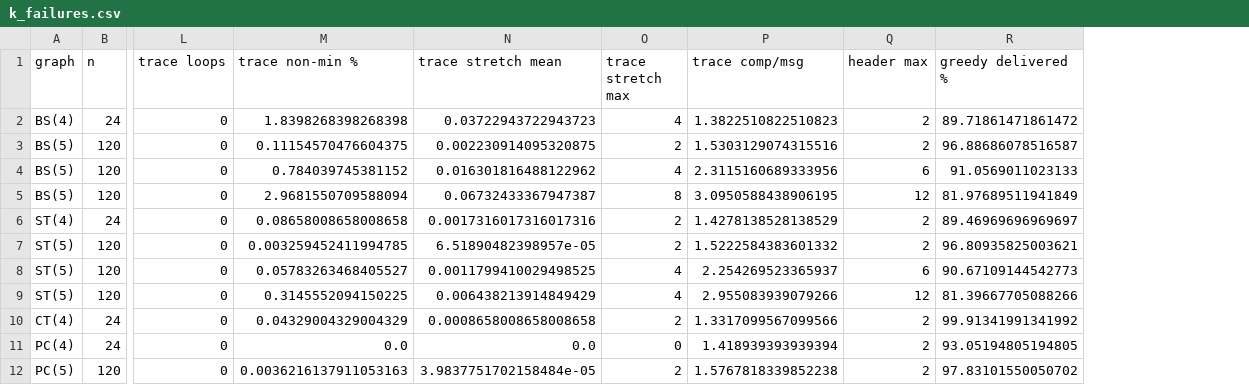
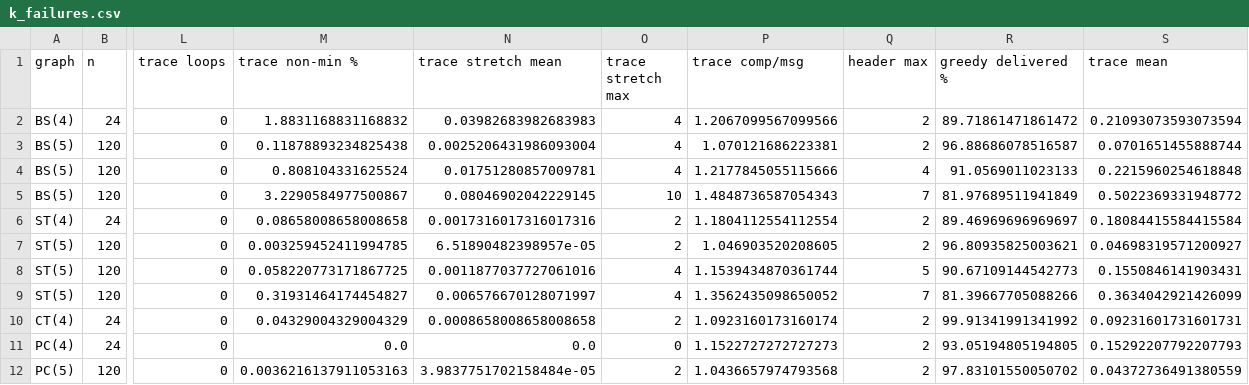
Before and after one commit to netscience/wpr-verify, a CSV file: results/k_failures.csv, drawn as a sheet; only a part is shown, gaps mark what is left out; the diff covers the shown part only; the diff names each change by its address in the sheet, - before the commit and + after, or states it on an @@ line.

```diff
--- a/results/k_failures.csv
+++ b/results/k_failures.csv
+column S (trace mean), rows 2-12: 0.21093073593073594 | 0.0701651455888744 | 0.2215960254618848 | 0.5022369331948772 | 0.18084415584415584 | 0.04698319571200927 | 0.1550846141903431 | 0.3634042921426099 | 0.09231601731601731 | 0.15292207792207793 | 0.04372736491380559
-M2 (trace non-min %): 1.8398268398268398
+M2 (trace non-min %): 1.8831168831168832
-N2 (trace stretch mean): 0.03722943722943723
+N2 (trace stretch mean): 0.03982683982683983
-P2 (trace comp/msg): 1.3822510822510823
+P2 (trace comp/msg): 1.2067099567099566
-M3 (trace non-min %): 0.11154570476604375
+M3 (trace non-min %): 0.11878893234825438
-N3 (trace stretch mean): 0.002230914095320875
+N3 (trace stretch mean): 0.0025206431986093004
-O3 (trace stretch max): 2
+O3 (trace stretch max): 4
-P3 (trace comp/msg): 1.5303129074315516
+P3 (trace comp/msg): 1.070121686223381
-M4 (trace non-min %): 0.784039745381152
+M4 (trace non-min %): 0.808104331625524
-N4 (trace stretch mean): 0.016301816488122962
+N4 (trace stretch mean): 0.01751280857009781
-P4 (trace comp/msg): 2.3115160689333956
+P4 (trace comp/msg): 1.2177845055115666
-Q4 (header max): 6
+Q4 (header max): 4
-M5 (trace non-min %): 2.9681550709588094
+M5 (trace non-min %): 3.2290584977500867
-N5 (trace stretch mean): 0.06732433367947387
+N5 (trace stretch mean): 0.08046902042229145
-O5 (trace stretch max): 8
+O5 (trace stretch max): 10
-P5 (trace comp/msg): 3.0950588438906195
+P5 (trace comp/msg): 1.4848736587054343
-Q5 (header max): 12
+Q5 (header max): 7
-P6 (trace comp/msg): 1.4278138528138529
+P6 (trace comp/msg): 1.1804112554112554
-P7 (trace comp/msg): 1.5222584383601332
+P7 (trace comp/msg): 1.046903520208605
-M8 (trace non-min %): 0.05783263468405527
+M8 (trace non-min %): 0.058220773171867725
-N8 (trace stretch mean): 0.0011799410029498525
+N8 (trace stretch mean): 0.0011877037727061016
-P8 (trace comp/msg): 2.254269523365937
+P8 (trace comp/msg): 1.1539434870361744
-Q8 (header max): 6
+Q8 (header max): 5
-M9 (trace non-min %): 0.3145552094150225
+M9 (trace non-min %): 0.31931464174454827
-N9 (trace stretch mean): 0.006438213914849429
+N9 (trace stretch mean): 0.006576670128071997
-P9 (trace comp/msg): 2.955083939079266
+P9 (trace comp/msg): 1.3562435098650052
-Q9 (header max): 12
+Q9 (header max): 7
-P10 (trace comp/msg): 1.3317099567099566
+P10 (trace comp/msg): 1.0923160173160174
-P11 (trace comp/msg): 1.418939393939394
+P11 (trace comp/msg): 1.1522727272727273
-P12 (trace comp/msg): 1.5767818339852238
+P12 (trace comp/msg): 1.0436657974793568
```
Also changed, not shown: 19 edited cells elsewhere in this file, results/borel.csv, results/link_failures/k_failures.csv, 12 other files.
